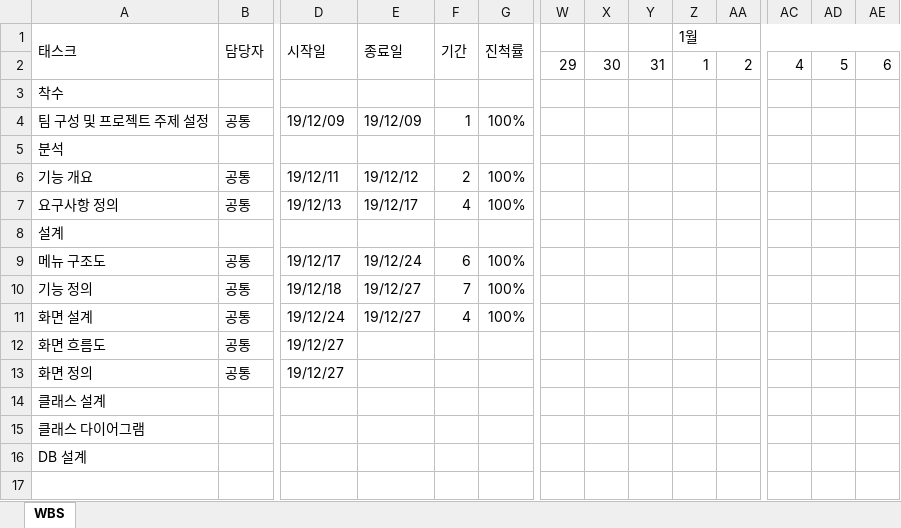
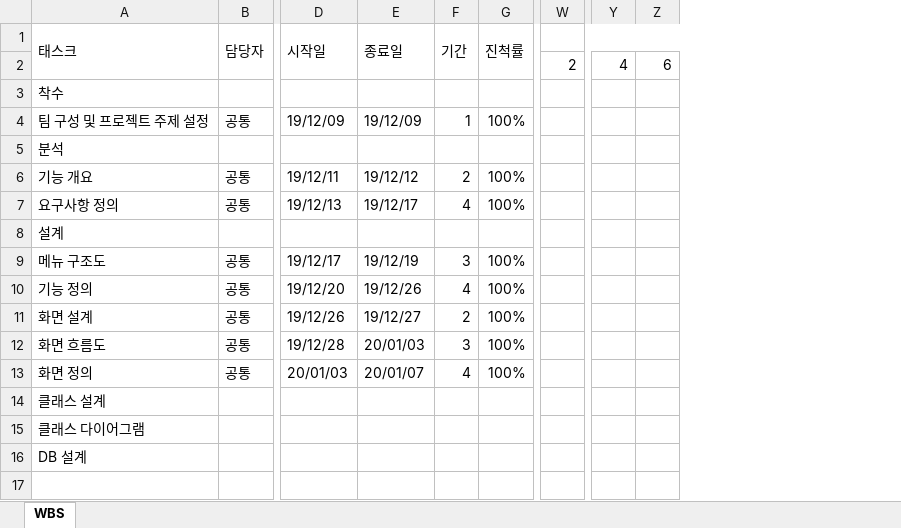
Before and after one commit to ywc-412/MultiplexTeamProject, an Excel workbook: 영화관 - WBS.xlsx, sheet WBS, drawn as a sheet; only a part is shown, gaps mark what is left out; values as stored, in another font and other column widths than the file's, no cell formats; charts and pictures not drawn; the diff names each change by its address in the sheet, - before the commit and + after, or states it on an @@ line.

```diff
--- a/영화관 - WBS.xlsx (sheet WBS)
+++ b/영화관 - WBS.xlsx (sheet WBS)
-column W, row 2: 29
-column X, row 2: 30
-column Y, row 2: 31
-column Z (1월), row 2: 1
-column AD, row 2: 5
+W1:AY1 merged
-E9 (종료일): 19/12/24
+E9 (종료일): 19/12/19
-F9 (기간): 6
+F9 (기간): 3
-D10 (시작일): 19/12/18
+D10 (시작일): 19/12/20
-E10 (종료일): 19/12/27
+E10 (종료일): 19/12/26
-F10 (기간): 7
+F10 (기간): 4
-D11 (시작일): 19/12/24
+D11 (시작일): 19/12/26
-F11 (기간): 4
+F11 (기간): 2
-D12 (시작일): 19/12/27
+D12 (시작일): 19/12/28
-E12 (종료일): (empty)
+E12 (종료일): 20/01/03
-F12 (기간): (empty)
+F12 (기간): 3
-G12:G13 (진척률): (empty)
+G12:G13 (진척률): 100%
-D13 (시작일): 19/12/27
+D13 (시작일): 20/01/03
-E13 (종료일): (empty)
+E13 (종료일): 20/01/07
-F13 (기간): (empty)
+F13 (기간): 4
```
Also changed, not shown: cell formats, 영화관 - 기능정의서.xlsx, 영화관 - 화면목록표.xlsx, 1 other file.
